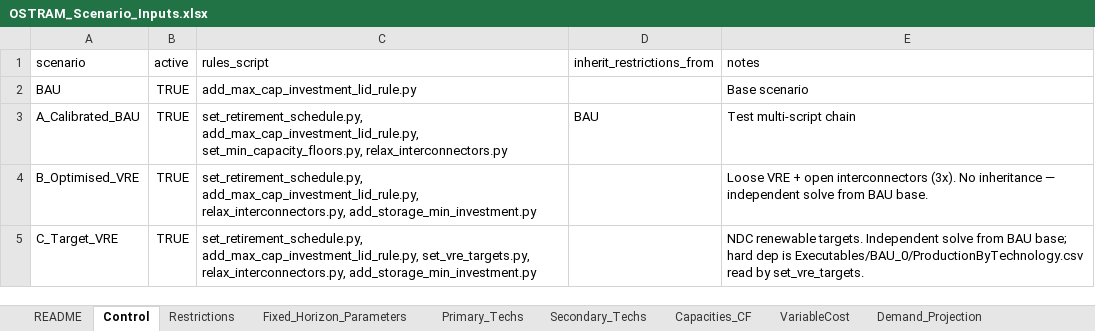
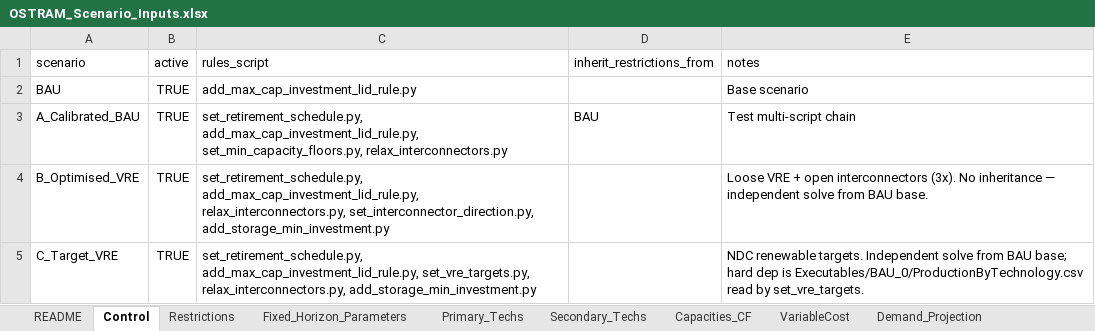
Before and after one commit to Climate-Lead-Group/OSTRAM, an Excel workbook: examples/unescap/inputs/scenarios/OSTRAM_Scenario_Inputs.xlsx, sheet Control, drawn as a sheet; values as stored, in another font and other column widths than the file's, no borders; the diff names each change by its address in the sheet, - before the commit and + after, or states it on an @@ line.

```diff
--- a/examples/unescap/inputs/scenarios/OSTRAM_Scenario_Inputs.xlsx (sheet Control)
+++ b/examples/unescap/inputs/scenarios/OSTRAM_Scenario_Inputs.xlsx (sheet Control)
-C4 (rules_script): …add_max_cap_investment_lid_rule.py, relax_interconnectors.py, add_storage_min_investment.py
+C4 (rules_script): …add_max_cap_investment_lid_rule.py, relax_interconnectors.py, set_interconnector_direction.py, add_storage_min_investment.py
```
Also changed, not shown: 3 other files.
